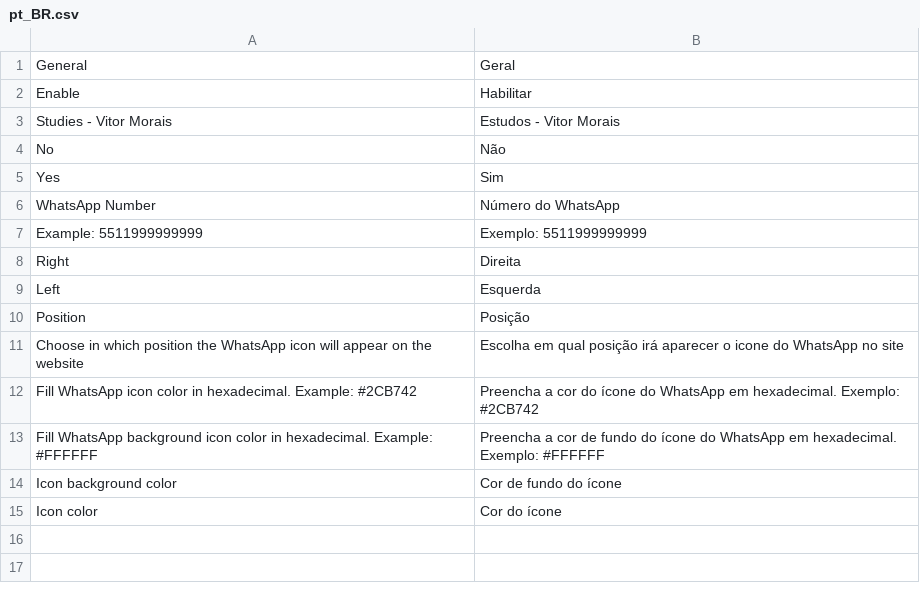
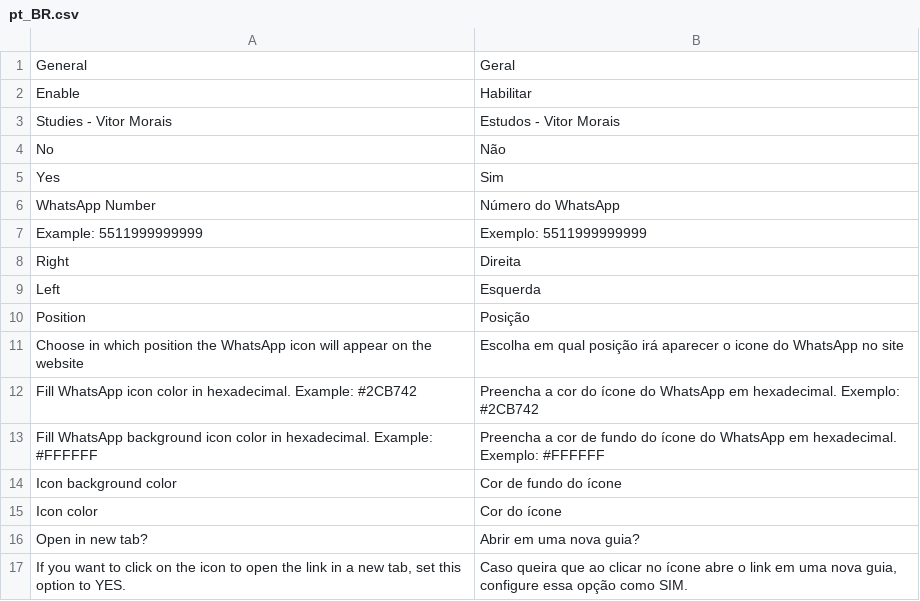
Before and after one commit to vitinhomorais00/estudos-pdi, a CSV file: app/code/VitorMorais/WhatsApp/i18n/pt_BR.csv, drawn as a sheet.

Commit message:
feat: Creating new functionality to open in a new tab or not

```diff
--- a/app/code/VitorMorais/WhatsApp/i18n/pt_BR.csv
+++ b/app/code/VitorMorais/WhatsApp/i18n/pt_BR.csv
@@ -15 +15,3 @@
 "Icon color","Cor do ícone"
+"Open in new tab?","Abrir em uma nova guia?"
+"If you want to click on the icon to open the link in a new tab, set this option to YES.","Caso queira que ao clicar no ícone abre o link em uma nova guia, configure essa opção como SIM."
```
Also changed, not shown: 4 other files.
